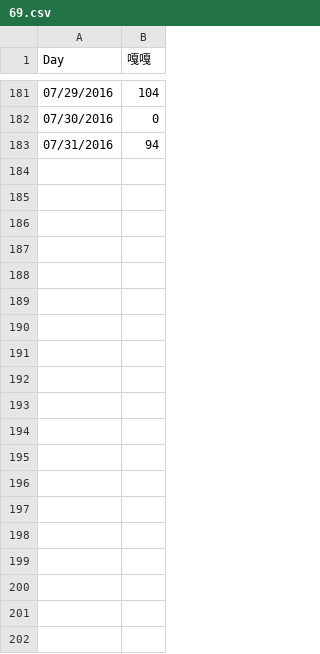
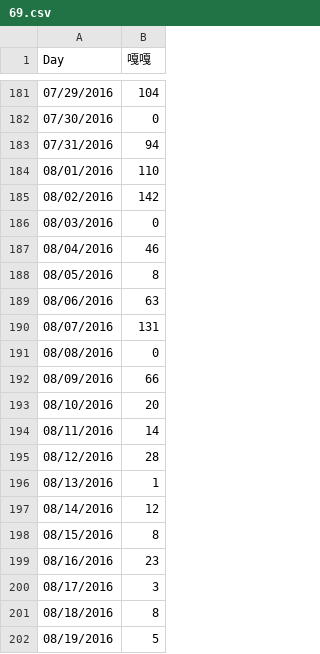
Before and after one commit to sydchen/sydchen.github.io, a CSV file: users/69.csv, drawn as a sheet; only a part is shown, gaps mark what is left out; the diff covers the shown part only.

```diff
--- a/users/69.csv
+++ b/users/69.csv
@@ -183 +183,20 @@ Day,嘎嘎
 07/31/2016,94
+08/01/2016,110
+08/02/2016,142
+08/03/2016,0
+08/04/2016,46
+08/05/2016,8
+08/06/2016,63
+08/07/2016,131
+08/08/2016,0
+08/09/2016,66
+08/10/2016,20
+08/11/2016,14
+08/12/2016,28
+08/13/2016,1
+08/14/2016,12
+08/15/2016,8
+08/16/2016,23
+08/17/2016,3
+08/18/2016,8
+08/19/2016,5
```
Also changed, not shown: 42 added rows and 1 edited cell elsewhere in this file, month.csv, users/0.csv, 1 other file.
